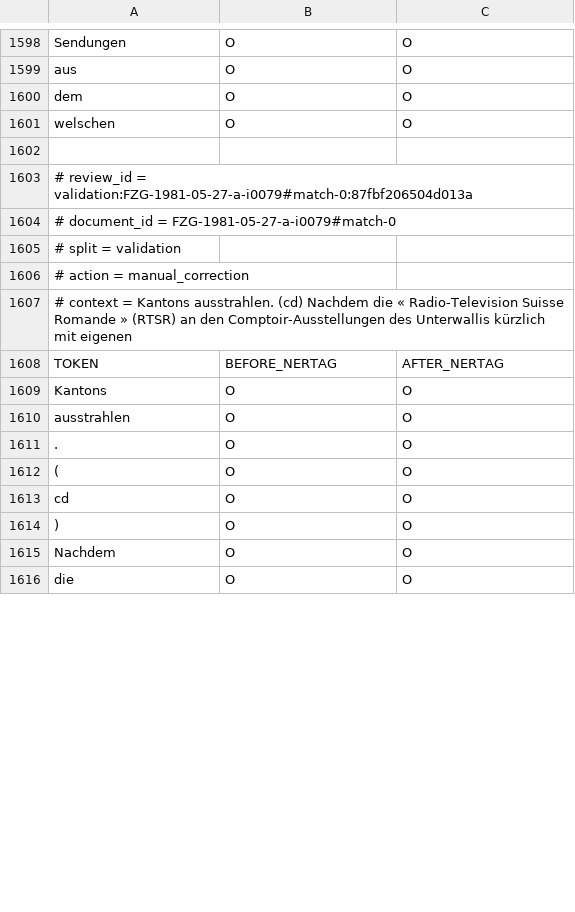
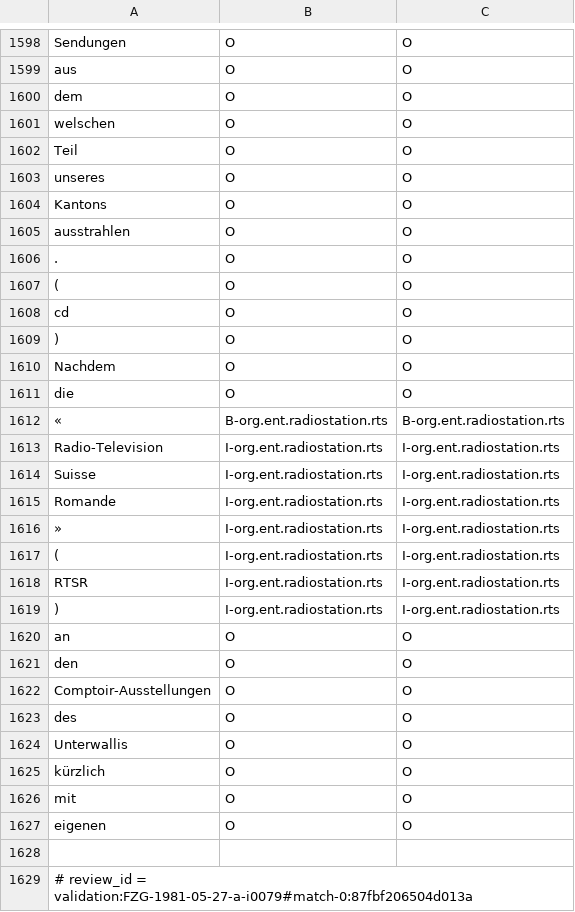
Before and after one commit to impresso/impresso-mediasources-ner-workbench, a TSV file: data/prereleases/dataset-v2.0.0/curation_changes_tags.tsv, drawn as a sheet; only a part is shown, gaps mark what is left out; the shorter side is filled out with more unchanged rows; the diff covers the shown part only.

Commit message:
Add multi-split empty-doc audit and quality analysis
Extend empty-document audit to support train, validation, and test splits instead of training-only. Add dataset-quality-analysis command to generate validated quality reports comparing current splits against evaluation predictions. Rename EMPTY_TRAIN_* variables to EMPTY_DOC_* to reflect broader scope. Add --use-checkpoint-label-map flag to evaluation to use checkpoint's own label map. Update curation documentation and workflows accordingly.

```diff
--- a/data/prereleases/dataset-v2.0.0/curation_changes_tags.tsv
+++ b/data/prereleases/dataset-v2.0.0/curation_changes_tags.tsv
@@ -1601,2 +1601,28 @@ dem	O	O
 welschen	O	O
+Teil	O	O
+unseres	O	O
+Kantons	O	O
+ausstrahlen	O	O
+.	O	O
+(	O	O
+cd	O	O
+)	O	O
+Nachdem	O	O
+die	O	O
+«	B-org.ent.radiostation.rts	B-org.ent.radiostation.rts
+Radio-Television	I-org.ent.radiostation.rts	I-org.ent.radiostation.rts
+Suisse	I-org.ent.radiostation.rts	I-org.ent.radiostation.rts
+Romande	I-org.ent.radiostation.rts	I-org.ent.radiostation.rts
+»	I-org.ent.radiostation.rts	I-org.ent.radiostation.rts
+(	I-org.ent.radiostation.rts	I-org.ent.radiostation.rts
+RTSR	I-org.ent.radiostation.rts	I-org.ent.radiostation.rts
+)	I-org.ent.radiostation.rts	I-org.ent.radiostation.rts
+an	O	O
+den	O	O
+Comptoir-Ausstellungen	O	O
+des	O	O
+Unterwallis	O	O
+kürzlich	O	O
+mit	O	O
+eigenen	O	O
 
```
Also changed, not shown: 18 edited cells elsewhere in this file, 13 other files.
